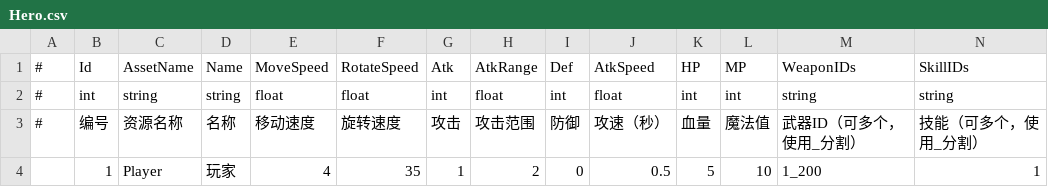
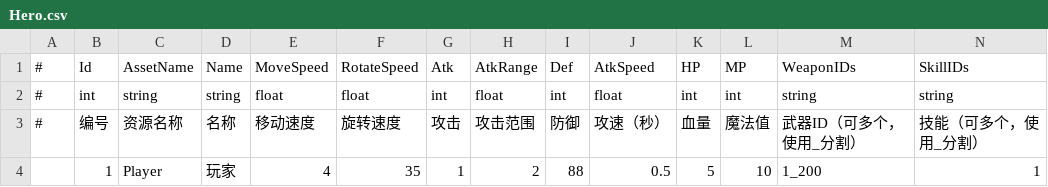
Before and after one commit to mutouzdl/GF_JustOneLevel, a CSV file: Assets/GF_JustOneLevel/DataTables/Hero.csv, drawn as a sheet.

```diff
--- a/Assets/GF_JustOneLevel/DataTables/Hero.csv
+++ b/Assets/GF_JustOneLevel/DataTables/Hero.csv
@@ -3,2 +3,2 @@
 #,编号,资源名称,名称,移动速度,旋转速度,攻击,攻击范围,防御,攻速（秒）,血量,魔法值,武器ID（可多个，使用_分割）,技能（可多个，使用_分割）
-,1,Player,玩家,4,35,1,2,0,0.5,5,10,1_200,1
+,1,Player,玩家,4,35,1,2,88,0.5,5,10,1_200,1
```
Also changed, not shown: 8 other files.
